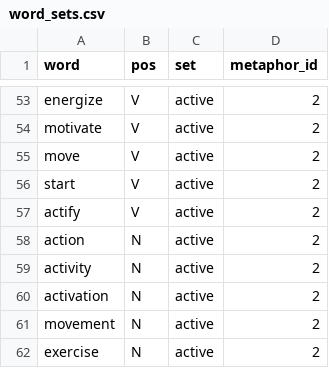
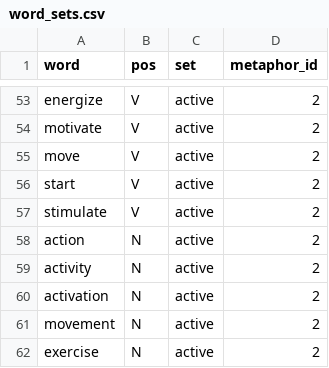
Before and after one commit to Adracir/metaphor_experiment, a CSV file: word_sets.csv, drawn as a sheet; only a part is shown, gaps mark what is left out; the diff covers the shown part only.

```diff
--- a/word_sets.csv
+++ b/word_sets.csv
@@ -56,3 +56,3 @@ move,V,active,2
 start,V,active,2
-actify,V,active,2
+stimulate,V,active,2
 action,N,active,2
```
Also changed, not shown: 24 added rows elsewhere in this file, 1 other file.
